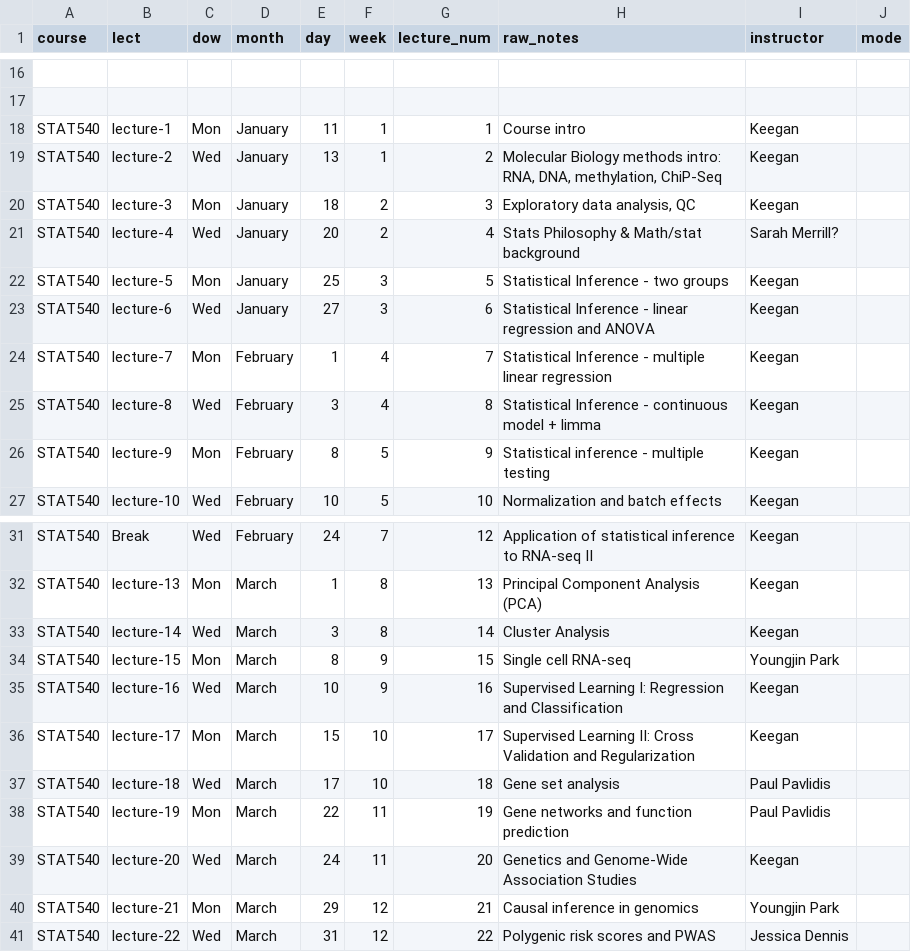
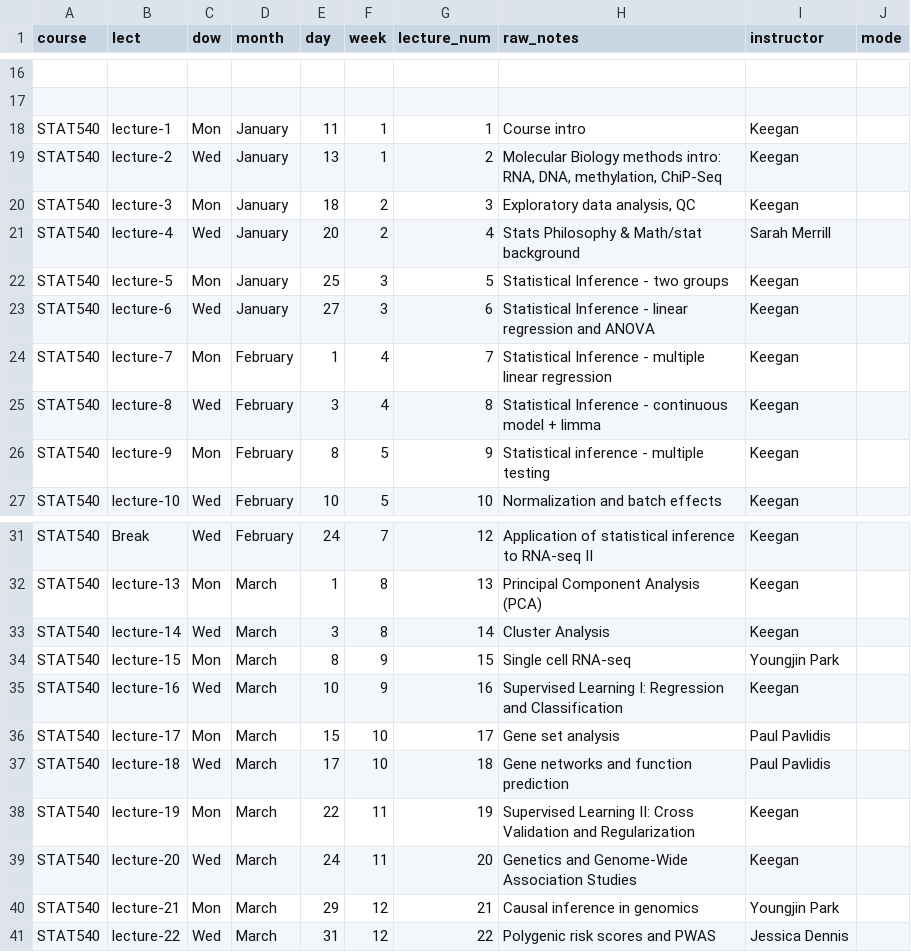
Before and after one commit to STAT540-UBC/STAT540-UBC.github.io, a CSV file: course-admin/schedule_2021.csv, drawn as a sheet; only a part is shown, gaps mark what is left out.

```diff
--- a/course-admin/schedule_2021.csv
+++ b/course-admin/schedule_2021.csv
@@ -20,3 +20,3 @@ STAT540,lecture-2,Wed,January,13,1,2,"Molecular Biology methods intro: RNA, DNA,
 STAT540,lecture-3,Mon,January,18,2,3,"Exploratory data analysis, QC ",Keegan,
-STAT540,lecture-4,Wed,January,20,2,4,Stats Philosophy & Math/stat background,Sarah Merrill?,
+STAT540,lecture-4,Wed,January,20,2,4,Stats Philosophy & Math/stat background,Sarah Merrill,
 STAT540,lecture-5,Mon,January,25,3,5,Statistical Inference - two groups,Keegan,
@@ -35,5 +35,5 @@ STAT540,lecture-15,Mon,March,8,9,15,Single cell RNA-seq,Youngjin Park,
 STAT540,lecture-16,Wed,March,10,9,16,Supervised Learning I: Regression and Classification,Keegan,
-STAT540,lecture-17,Mon,March,15,10,17,Supervised Learning II: Cross Validation and Regularization,Keegan,
-STAT540,lecture-18,Wed,March,17,10,18,Gene set analysis,Paul Pavlidis,
-STAT540,lecture-19,Mon,March,22,11,19,Gene networks and function prediction,Paul Pavlidis,
+STAT540,lecture-17,Mon,March,15,10,17,Gene set analysis,Paul Pavlidis,
+STAT540,lecture-18,Wed,March,17,10,18,Gene networks and function prediction,Paul Pavlidis,
+STAT540,lecture-19,Mon,March,22,11,19,Supervised Learning II: Cross Validation and Regularization,Keegan,
 STAT540,lecture-20,Wed,March,24,11,20,Genetics and Genome-Wide Association Studies,Keegan,
```
Also changed, not shown: 20 other files.
